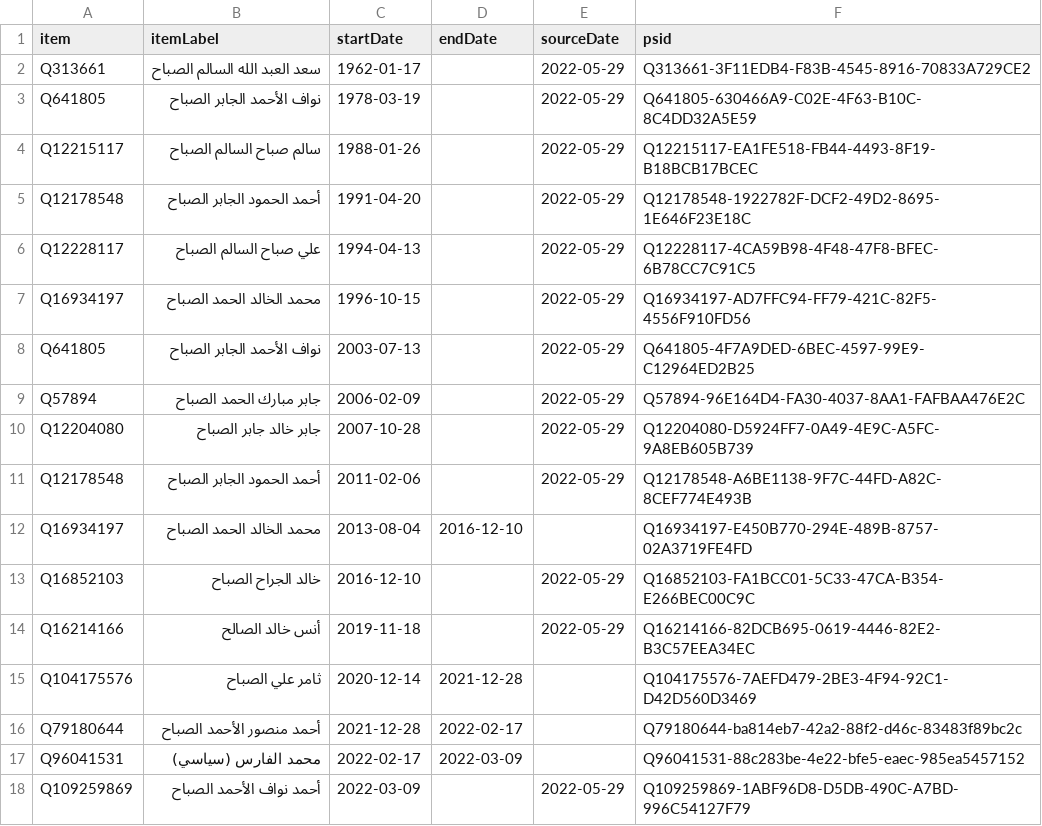
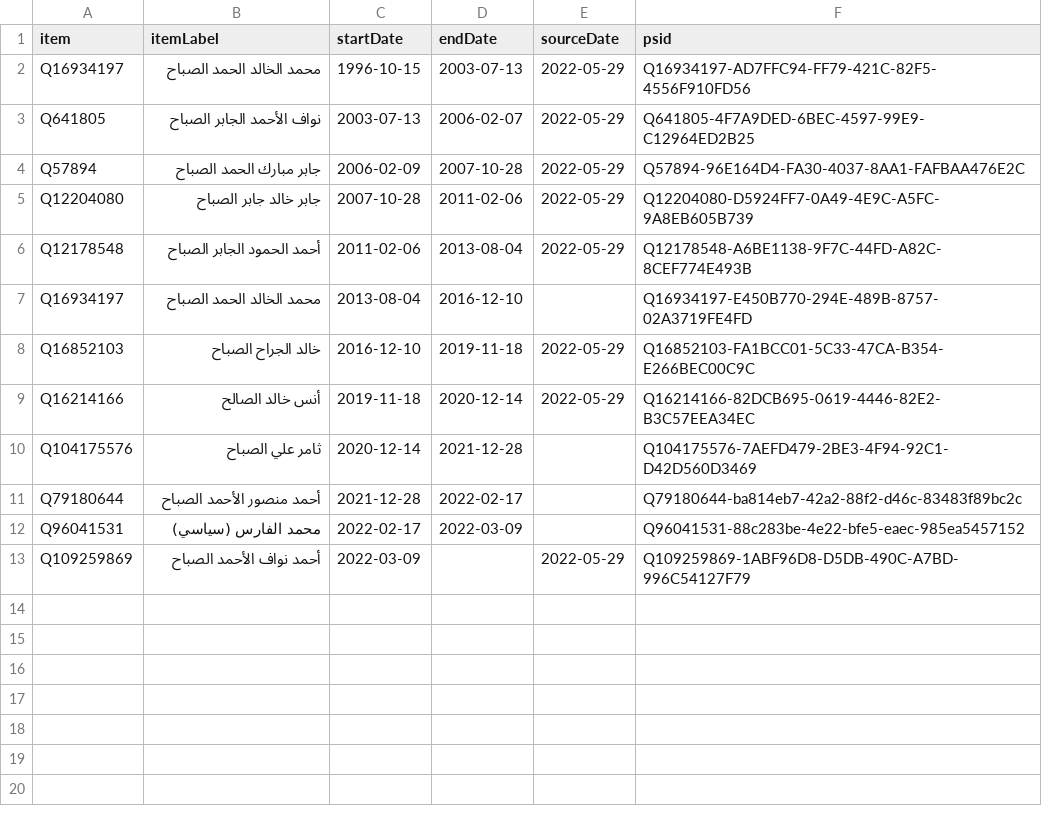
Before and after one commit to every-politician-scrapers/kuwait-ministers, a CSV file: sources/interior-minister/wikidata.csv, drawn as a sheet.

Commit message:
end date is in separate column

```diff
--- a/sources/interior-minister/wikidata.csv
+++ b/sources/interior-minister/wikidata.csv
@@ -1,15 +1,10 @@
 item,itemLabel,startDate,endDate,sourceDate,psid
-Q313661,سعد العبد الله السالم الصباح,1962-01-17,,2022-05-29,Q313661-3F11EDB4-F83B-4545-8916-70833A729CE2
-Q641805,نواف الأحمد الجابر الصباح,1978-03-19,,2022-05-29,Q641805-630466A9-C02E-4F63-B10C-8C4DD32A5E59
-Q12215117,سالم صباح السالم الصباح,1988-01-26,,2022-05-29,Q12215117-EA1FE518-FB44-4493-8F19-B18BCB17BCEC
-Q12178548,أحمد الحمود الجابر الصباح,1991-04-20,,2022-05-29,Q12178548-1922782F-DCF2-49D2-8695-1E646F23E18C
-Q12228117,علي صباح السالم الصباح,1994-04-13,,2022-05-29,Q12228117-4CA59B98-4F48-47F8-BFEC-6B78CC7C91C5
-Q16934197,محمد الخالد الحمد الصباح,1996-10-15,,2022-05-29,Q16934197-AD7FFC94-FF79-421C-82F5-4556F910FD56
-Q641805,نواف الأحمد الجابر الصباح,2003-07-13,,2022-05-29,Q641805-4F7A9DED-6BEC-4597-99E9-C12964ED2B25
-Q57894,جابر مبارك الحمد الصباح,2006-02-09,,2022-05-29,Q57894-96E164D4-FA30-4037-8AA1-FAFBAA476E2C
-Q12204080,جابر خالد جابر الصباح,2007-10-28,,2022-05-29,Q12204080-D5924FF7-0A49-4E9C-A5FC-9A8EB605B739
-Q12178548,أحمد الحمود الجابر الصباح,2011-02-06,,2022-05-29,Q12178548-A6BE1138-9F7C-44FD-A82C-8CEF774E493B
+Q16934197,محمد الخالد الحمد الصباح,1996-10-15,2003-07-13,2022-05-29,Q16934197-AD7FFC94-FF79-421C-82F5-4556F910FD56
+Q641805,نواف الأحمد الجابر الصباح,2003-07-13,2006-02-07,2022-05-29,Q641805-4F7A9DED-6BEC-4597-99E9-C12964ED2B25
+Q57894,جابر مبارك الحمد الصباح,2006-02-09,2007-10-28,2022-05-29,Q57894-96E164D4-FA30-4037-8AA1-FAFBAA476E2C
+Q12204080,جابر خالد جابر الصباح,2007-10-28,2011-02-06,2022-05-29,Q12204080-D5924FF7-0A49-4E9C-A5FC-9A8EB605B739
+Q12178548,أحمد الحمود الجابر الصباح,2011-02-06,2013-08-04,2022-05-29,Q12178548-A6BE1138-9F7C-44FD-A82C-8CEF774E493B
 Q16934197,محمد الخالد الحمد الصباح,2013-08-04,2016-12-10,,Q16934197-E450B770-294E-489B-8757-02A3719FE4FD
-Q16852103,خالد الجراح الصباح,2016-12-10,,2022-05-29,Q16852103-FA1BCC01-5C33-47CA-B354-E266BEC00C9C
-Q16214166,أنس خالد الصالح,2019-11-18,,2022-05-29,Q16214166-82DCB695-0619-4446-82E2-B3C57EEA34EC
+Q16852103,خالد الجراح الصباح,2016-12-10,2019-11-18,2022-05-29,Q16852103-FA1BCC01-5C33-47CA-B354-E266BEC00C9C
+Q16214166,أنس خالد الصالح,2019-11-18,2020-12-14,2022-05-29,Q16214166-82DCB695-0619-4446-82E2-B3C57EEA34EC
 Q104175576,ثامر علي الصباح,2020-12-14,2021-12-28,,Q104175576-7AEFD479-2BE3-4F94-92C1-D42D560D3469
```
Also changed, not shown: sources/interior-minister/diff.csv, sources/interior-minister/scraped.csv, 1 other file.
